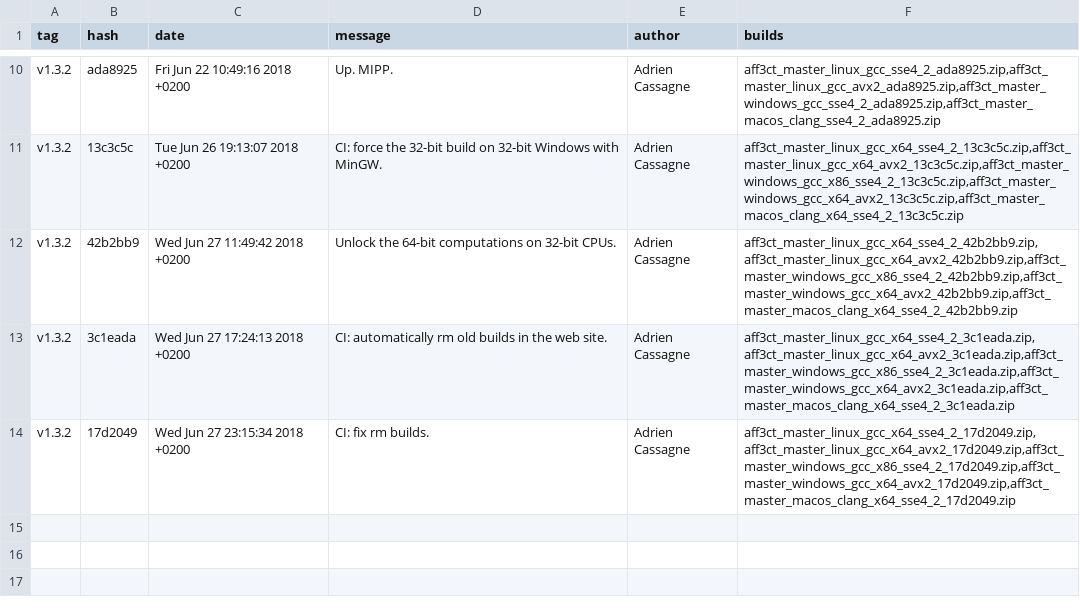
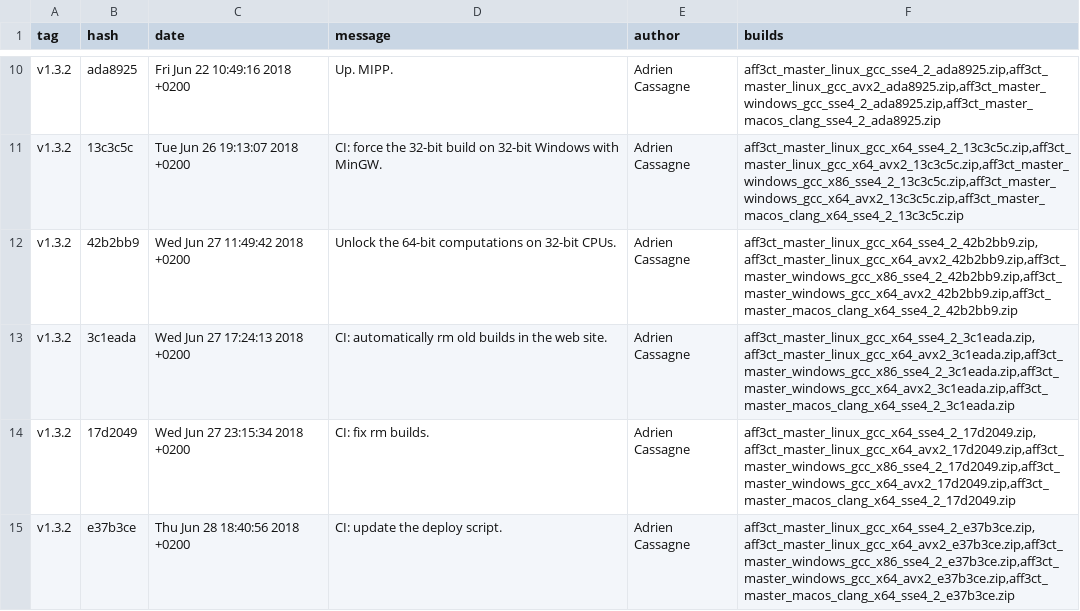
Before and after one commit to aff3ct/aff3ct.github.io, a CSV file: download/download_master.csv, drawn as a sheet; only a part is shown, gaps mark what is left out.

Commit message:
Automatic: add new AFF3CT builds (e37b3ce).

```diff
--- a/download/download_master.csv
+++ b/download/download_master.csv
@@ -14 +14,2 @@ tag;hash;date;message;author;builds
 "v1.3.2";"17d2049";"Wed Jun 27 23:15:34 2018 +0200";"CI: fix rm builds.";"Adrien Cassagne";"aff3ct_master_linux_gcc_x64_sse4_2_17d2049.zip,aff3ct_master_linux_gcc_x64_avx2_17d2049.zip,aff3ct_master_windows_gcc_x86_sse4_2_17d2049.zip,aff3ct_master_windows_gcc_x64_avx2_17d2049.zip,aff3ct_master_macos_clang_x64_sse4_2_17d2049.zip"
+"v1.3.2";"e37b3ce";"Thu Jun 28 18:40:56 2018 +0200";"CI: update the deploy script.";"Adrien Cassagne";"aff3ct_master_linux_gcc_x64_sse4_2_e37b3ce.zip,aff3ct_master_linux_gcc_x64_avx2_e37b3ce.zip,aff3ct_master_windows_gcc_x86_sse4_2_e37b3ce.zip,aff3ct_master_windows_gcc_x64_avx2_e37b3ce.zip,aff3ct_master_macos_clang_x64_sse4_2_e37b3ce.zip"
```
